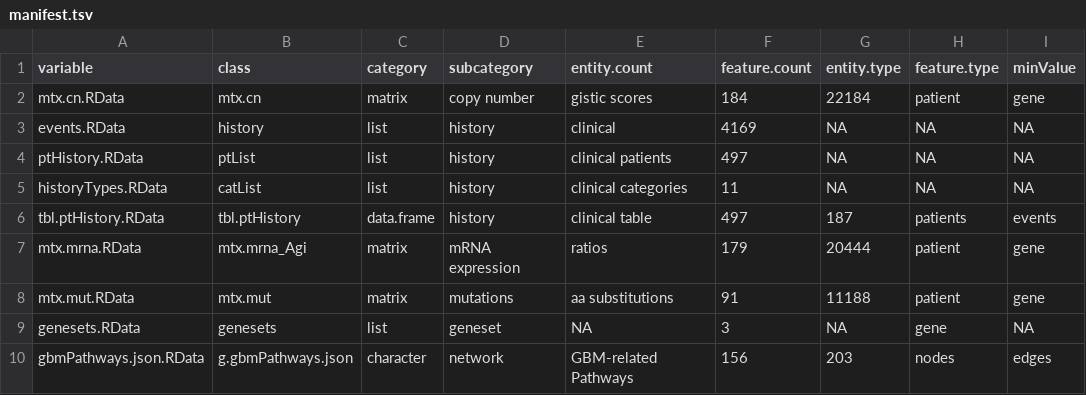
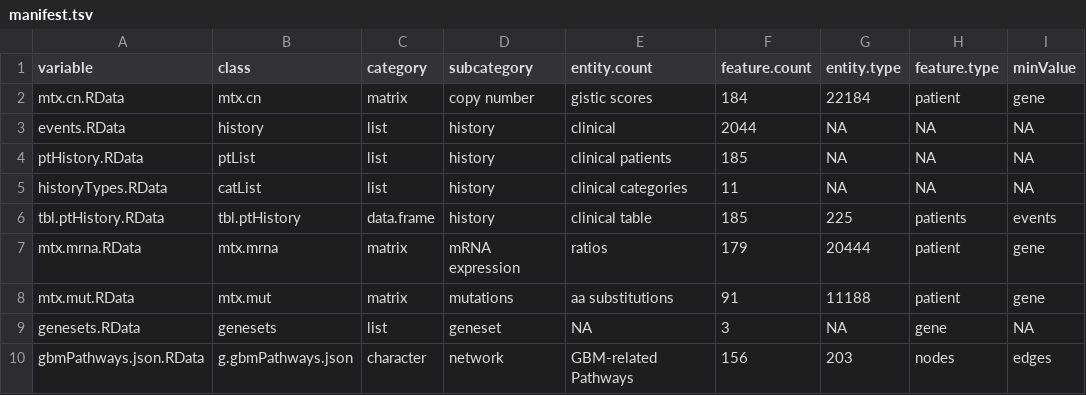
Before and after one commit to FredHutch/Oncoscape, a TSV file: dataPackages/TCGApaad/inst/extdata/manifest.tsv, drawn as a sheet; only a part is shown; the diff names each change by its address in the sheet, - before the commit and + after, or states it on an @@ line.

Commit message:
TCGApaad integrated with main site & new hobo plots working

```diff
--- a/dataPackages/TCGApaad/inst/extdata/manifest.tsv
+++ b/dataPackages/TCGApaad/inst/extdata/manifest.tsv
-F3 (feature.count): 4169
+F3 (feature.count): 2044
-F4 (feature.count): 497
+F4 (feature.count): 185
-F6 (feature.count): 497
+F6 (feature.count): 185
-G6 (entity.type): 187
+G6 (entity.type): 225
-B7 (class): mtx.mrna_Agi
+B7 (class): mtx.mrna
```
Also changed, not shown: 9 other files.
